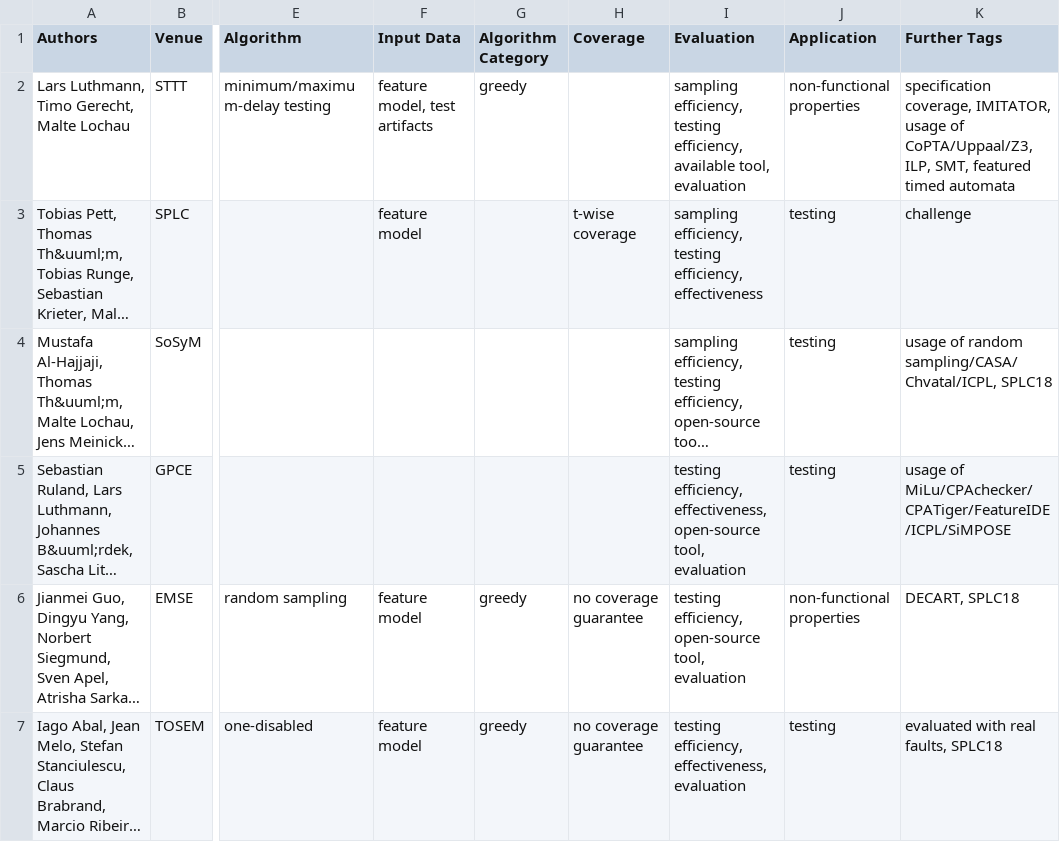
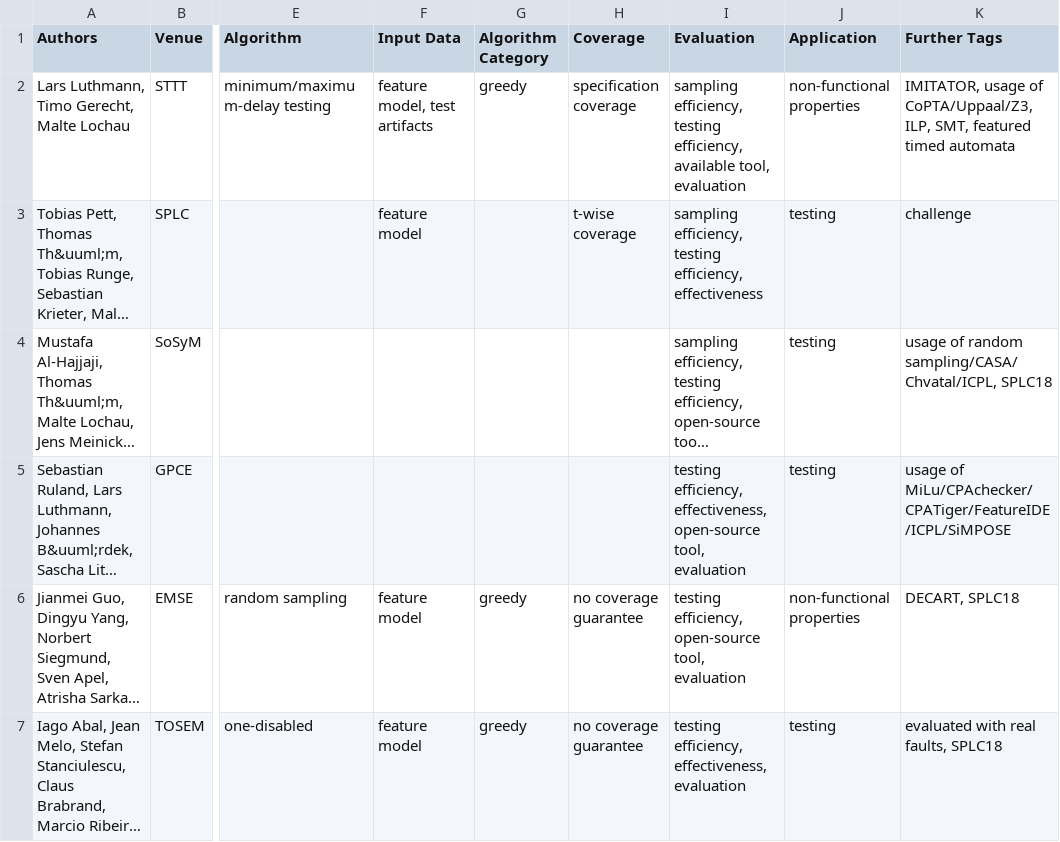
Before and after one commit to SoftVarE-Group/BibTags, a CSV file: classification/sampling.csv, drawn as a sheet; only a part is shown, gaps mark what is left out; long unchanged cells end in …; the diff names each change by its address in the sheet, - before the commit and + after, or states it on an @@ line.

Commit message:
Added specification coverage to sampling classification

```diff
--- a/classification/sampling.csv
+++ b/classification/sampling.csv
-H2 (Coverage): (empty)
+H2 (Coverage): specification coverage
-K2 (Further Tags): specification coverage, IMITATOR, usage…
+K2 (Further Tags): IMITATOR, usage…
```
